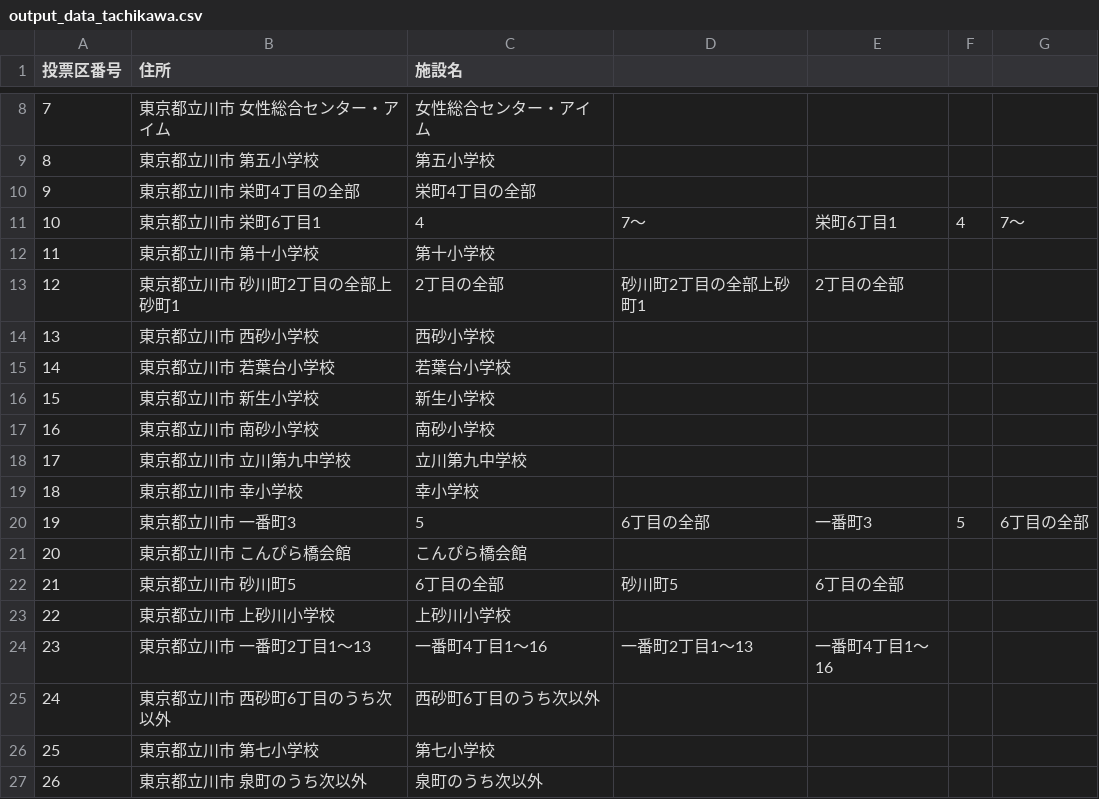
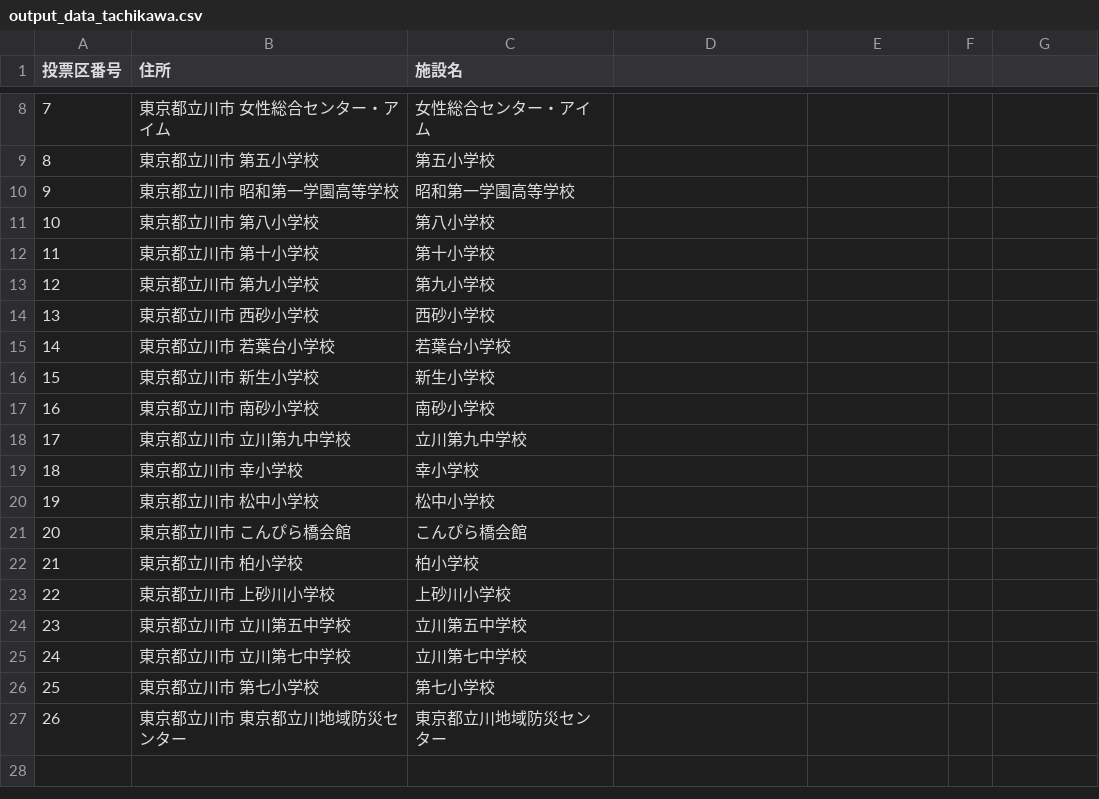
Before and after one commit to muzudho/election-helper, a CSV file: 2024_tokyo/vote_on_the_day/tachikawa/output_data_tachikawa.csv, drawn as a sheet; only a part is shown, gaps mark what is left out.

Commit message:
tachikawa

```diff
--- a/2024_tokyo/vote_on_the_day/tachikawa/output_data_tachikawa.csv
+++ b/2024_tokyo/vote_on_the_day/tachikawa/output_data_tachikawa.csv
@@ -9,6 +9,6 @@
 8,東京都立川市 第五小学校,第五小学校
-9,東京都立川市 栄町4丁目の全部,栄町4丁目の全部
-10,東京都立川市 栄町6丁目1,4,7～,栄町6丁目1,4,7～
+9,東京都立川市 昭和第一学園高等学校,昭和第一学園高等学校
+10,東京都立川市 第八小学校,第八小学校
 11,東京都立川市 第十小学校,第十小学校
-12,東京都立川市 砂川町2丁目の全部上砂町1,2丁目の全部,砂川町2丁目の全部上砂町1,2丁目の全部
+12,東京都立川市 第九小学校,第九小学校
 13,東京都立川市 西砂小学校,西砂小学校
@@ -19,9 +19,9 @@
 18,東京都立川市 幸小学校,幸小学校
-19,東京都立川市 一番町3,5,6丁目の全部,一番町3,5,6丁目の全部
+19,東京都立川市 松中小学校,松中小学校
 20,東京都立川市 こんぴら橋会館,こんぴら橋会館
-21,東京都立川市 砂川町5,6丁目の全部,砂川町5,6丁目の全部
+21,東京都立川市 柏小学校,柏小学校
 22,東京都立川市 上砂川小学校,上砂川小学校
-23,東京都立川市 一番町2丁目1～13,一番町4丁目1～16,一番町2丁目1～13,一番町4丁目1～16
-24,東京都立川市 西砂町6丁目のうち次以外,西砂町6丁目のうち次以外
+23,東京都立川市 立川第五中学校,立川第五中学校
+24,東京都立川市 立川第七中学校,立川第七中学校
 25,東京都立川市 第七小学校,第七小学校
-26,東京都立川市 泉町のうち次以外,泉町のうち次以外
+26,東京都立川市 東京都立川地域防災センター,東京都立川地域防災センター
```
Also changed, not shown: 5 other files.
